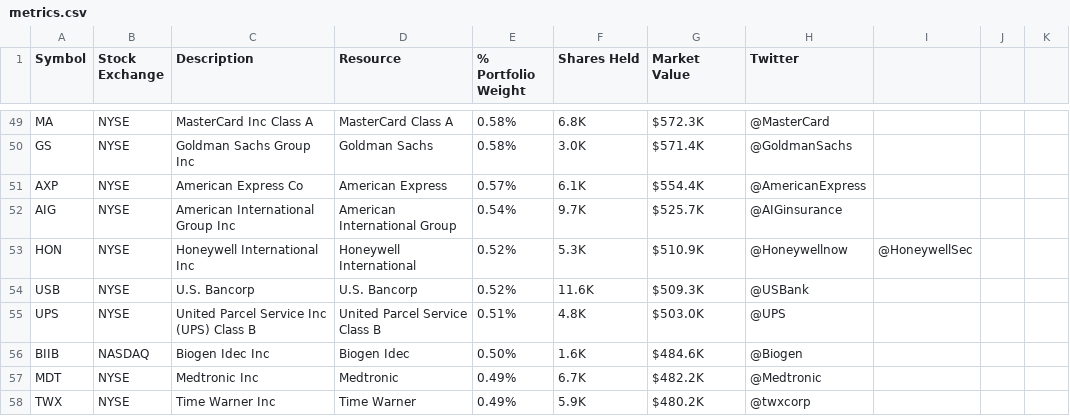
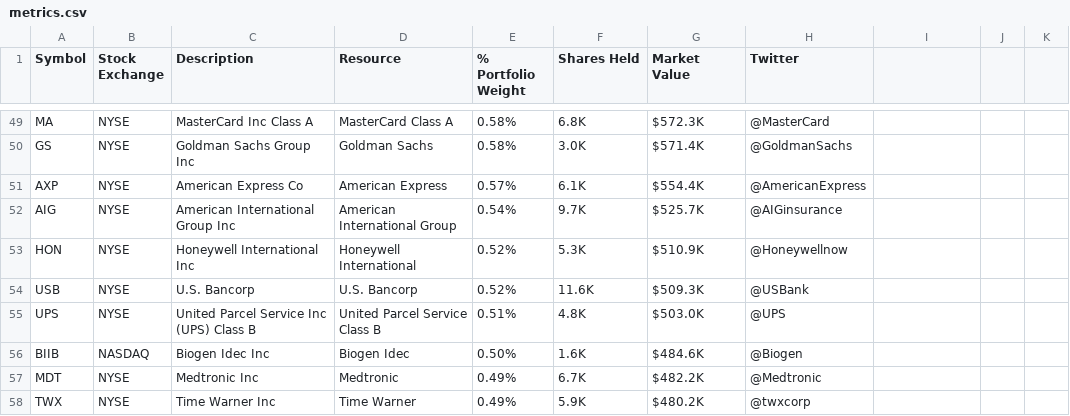
Before and after one commit to vitaly-krugl/numenta-apps, a CSV file: taurus_metric_collectors/taurus_metric_collectors/metric_csv_archive/metrics.csv, drawn as a sheet; only a part is shown, gaps mark what is left out.

Commit message:
TAUR-1993 Deleted deprecated honeywellsec twitter handle.

```diff
--- a/taurus_metric_collectors/taurus_metric_collectors/metric_csv_archive/metrics.csv
+++ b/taurus_metric_collectors/taurus_metric_collectors/metric_csv_archive/metrics.csv
@@ -52,3 +52,3 @@ AXP,NYSE,American Express Co,American Express,0.57%,6.1K,$554.4K,@AmericanExpres
 AIG,NYSE,American International Group Inc,American International Group,0.54%,9.7K,$525.7K,@AIGinsurance,,,
-HON,NYSE,Honeywell International Inc,Honeywell International,0.52%,5.3K,$510.9K,@Honeywellnow,@HoneywellSec,,
+HON,NYSE,Honeywell International Inc,Honeywell International,0.52%,5.3K,$510.9K,@Honeywellnow,,
 USB,NYSE,U.S. Bancorp,U.S. Bancorp,0.52%,11.6K,$509.3K,@USBank,,,
```
Also changed, not shown: 1 other file.
